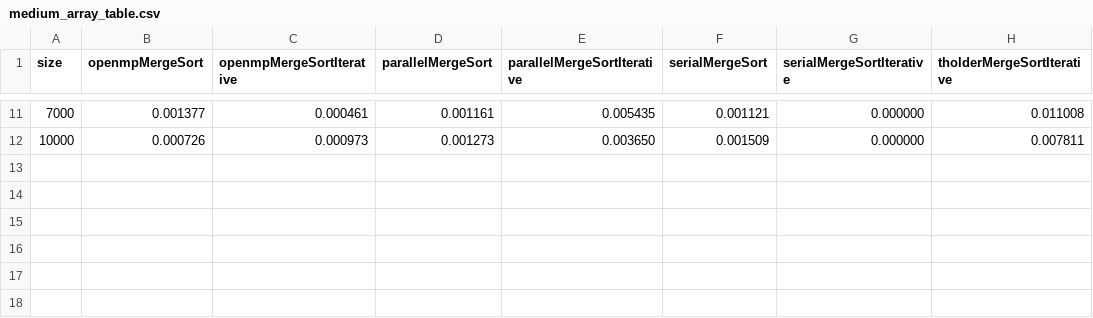
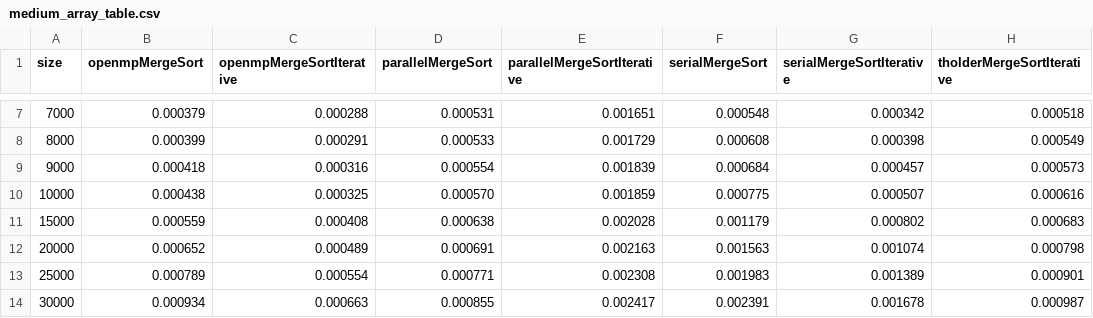
Before and after one commit to MangoShip/ECS251Project, a CSV file: mergesort/tables/medium_array_table.csv, drawn as a sheet; only a part is shown, gaps mark what is left out; the diff covers the shown part only.

```diff
--- a/mergesort/tables/medium_array_table.csv
+++ b/mergesort/tables/medium_array_table.csv
@@ -11,2 +7,8 @@ size	openmpMergeSort	openmpMergeSortIterative	parallelMergeSort	parallelMergeSor
-7000	0.001377	0.000461	0.001161	0.005435	0.001121	0.000000	0.011008
-10000	0.000726	0.000973	0.001273	0.003650	0.001509	0.000000	0.007811
+7000	0.000379	0.000288	0.000531	0.001651	0.000548	0.000342	0.000518
+8000	0.000399	0.000291	0.000533	0.001729	0.000608	0.000398	0.000549
+9000	0.000418	0.000316	0.000554	0.001839	0.000684	0.000457	0.000573
+10000	0.000438	0.000325	0.000570	0.001859	0.000775	0.000507	0.000616
+15000	0.000559	0.000408	0.000638	0.002028	0.001179	0.000802	0.000683
+20000	0.000652	0.000489	0.000691	0.002163	0.001563	0.001074	0.000798
+25000	0.000789	0.000554	0.000771	0.002308	0.001983	0.001389	0.000901
+30000	0.000934	0.000663	0.000855	0.002417	0.002391	0.001678	0.000987
```
Also changed, not shown: 2 added rows, 6 removed rows and 21 edited cells elsewhere in this file, mergesort/tables/small_array_table.csv, mergesort/tables/tiny_array_table.csv, 15 other files.
